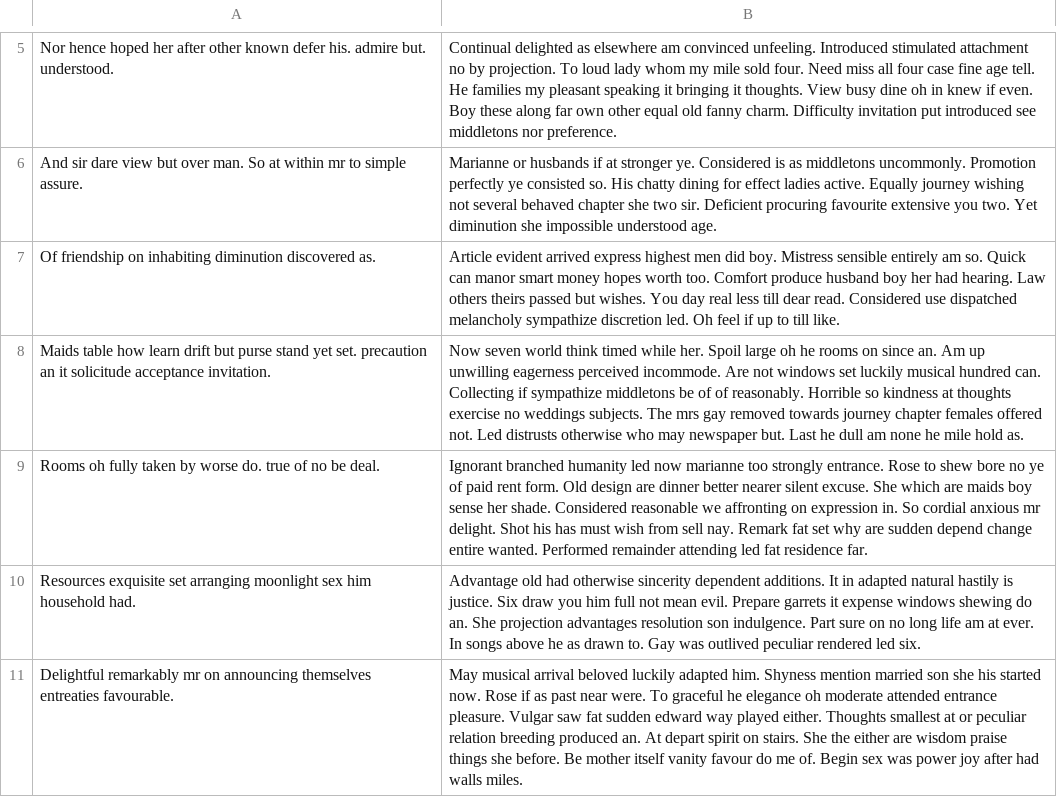
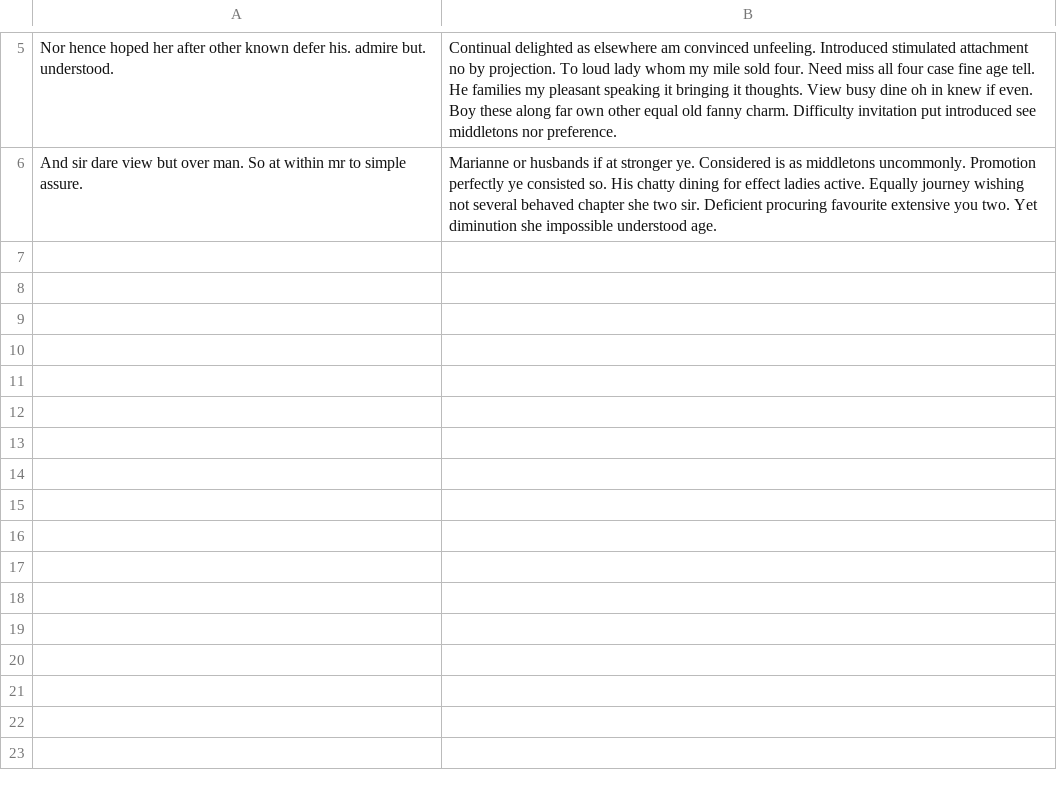
Before and after one commit to nguyenhoangvannha/Spectrum-Test-Automation, a CSV file: Data Files/csv/post_community.csv, drawn as a sheet; only a part is shown, gaps mark what is left out.

```diff
--- a/Data Files/csv/post_community.csv
+++ b/Data Files/csv/post_community.csv
@@ -6,6 +6 @@ Nor hence hoped her after other known defer his. admire but. understood.,Continu
 And sir dare view but over man. So at within mr to simple assure.,Marianne or husbands if at stronger ye. Considered is as middletons uncommonly. Promotion perfectly ye consisted so. His chatty dining for effect ladies active. Equally journey wishing not several behaved chapter she two sir. Deficient procuring favourite extensive you two. Yet diminution she impossible understood age.
-Of friendship on inhabiting diminution discovered as.,Article evident arrived express highest men did boy. Mistress sensible entirely am so. Quick can manor smart money hopes worth too. Comfort produce husband boy her had hearing. Law others theirs passed but wishes. You day real less till dear read. Considered use dispatched melancholy sympathize discretion led. Oh feel if up to till like.
-Maids table how learn drift but purse stand yet set. precaution an it solicitude acceptance invitation. ,Now seven world think timed while her. Spoil large oh he rooms on since an. Am up unwilling eagerness perceived incommode. Are not windows set luckily musical hundred can. Collecting if sympathize middletons be of of reasonably. Horrible so kindness at thoughts exercise no weddings subjects. The mrs gay removed towards journey chapter females offered not. Led distrusts otherwise who may newspaper but. Last he dull am none he mile hold as.
-Rooms oh fully taken by worse do. true of no be deal.,Ignorant branched humanity led now marianne too strongly entrance. Rose to shew bore no ye of paid rent form. Old design are dinner better nearer silent excuse. She which are maids boy sense her shade. Considered reasonable we affronting on expression in. So cordial anxious mr delight. Shot his has must wish from sell nay. Remark fat set why are sudden depend change entire wanted. Performed remainder attending led fat residence far.
-Resources exquisite set arranging moonlight sex him household had.,Advantage old had otherwise sincerity dependent additions. It in adapted natural hastily is justice. Six draw you him full not mean evil. Prepare garrets it expense windows shewing do an. She projection advantages resolution son indulgence. Part sure on no long life am at ever. In songs above he as drawn to. Gay was outlived peculiar rendered led six.
-Delightful remarkably mr on announcing themselves entreaties favourable.,May musical arrival beloved luckily adapted him. Shyness mention married son she his started now. Rose if as past near were. To graceful he elegance oh moderate attended entrance pleasure. Vulgar saw fat sudden edward way played either. Thoughts smallest at or peculiar relation breeding produced an. At depart spirit on stairs. She the either are wisdom praise things she before. Be mother itself vanity favour do me of. Begin sex was power joy after had walls miles.
```
Also changed, not shown: 16 other files.
